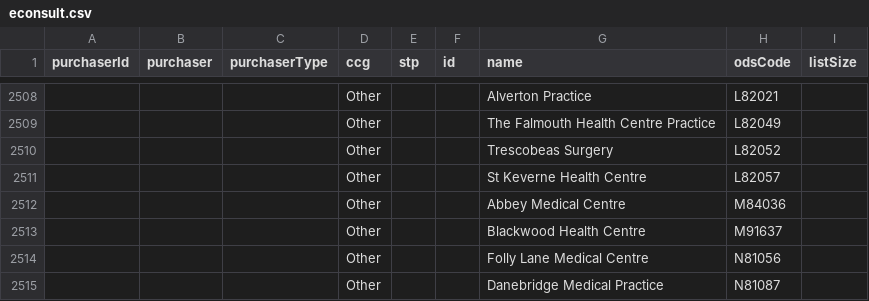
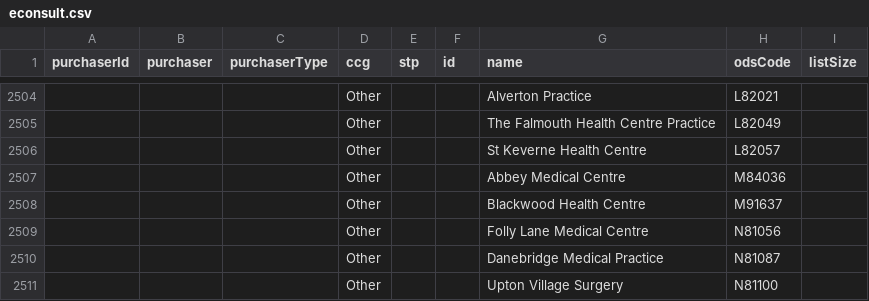
Before and after one commit to NHSDigital/nhs-app-api, a CSV file: sjr-config/utils/rulecreation/econsult.csv, drawn as a sheet; only a part is shown, gaps mark what is left out; the shorter side is filled out with more unchanged rows; removed rows and columns are numbered as before the commit, all else as after; the diff covers the shown part only; the diff names each change by its address in the sheet, - before the commit and + after, or states it on an @@ line.

```diff
--- a/sjr-config/utils/rulecreation/econsult.csv
+++ b/sjr-config/utils/rulecreation/econsult.csv
-row 2510:  |  |  | Other |  |  | Trescobeas Surgery | L82052
```
Also changed, not shown: 4 added rows and 4 removed rows elsewhere in this file, sjr-config/utils/rulecreation/olcoverrides.csv, 7 other files.
